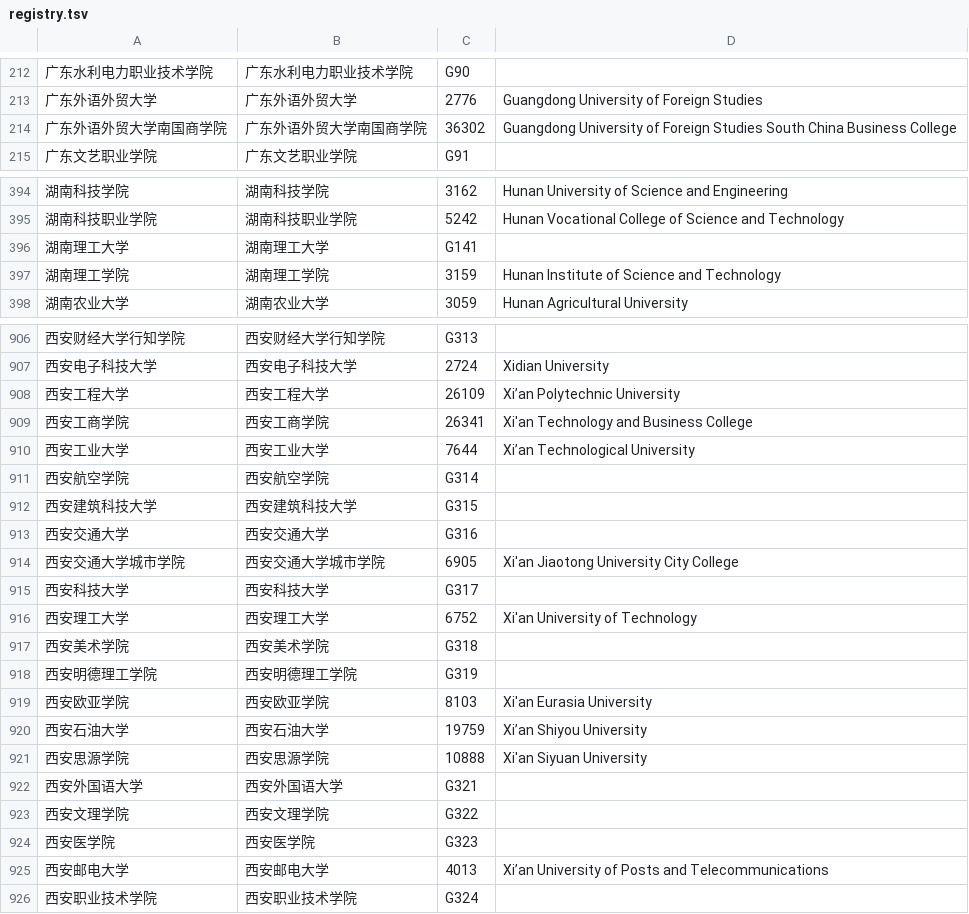
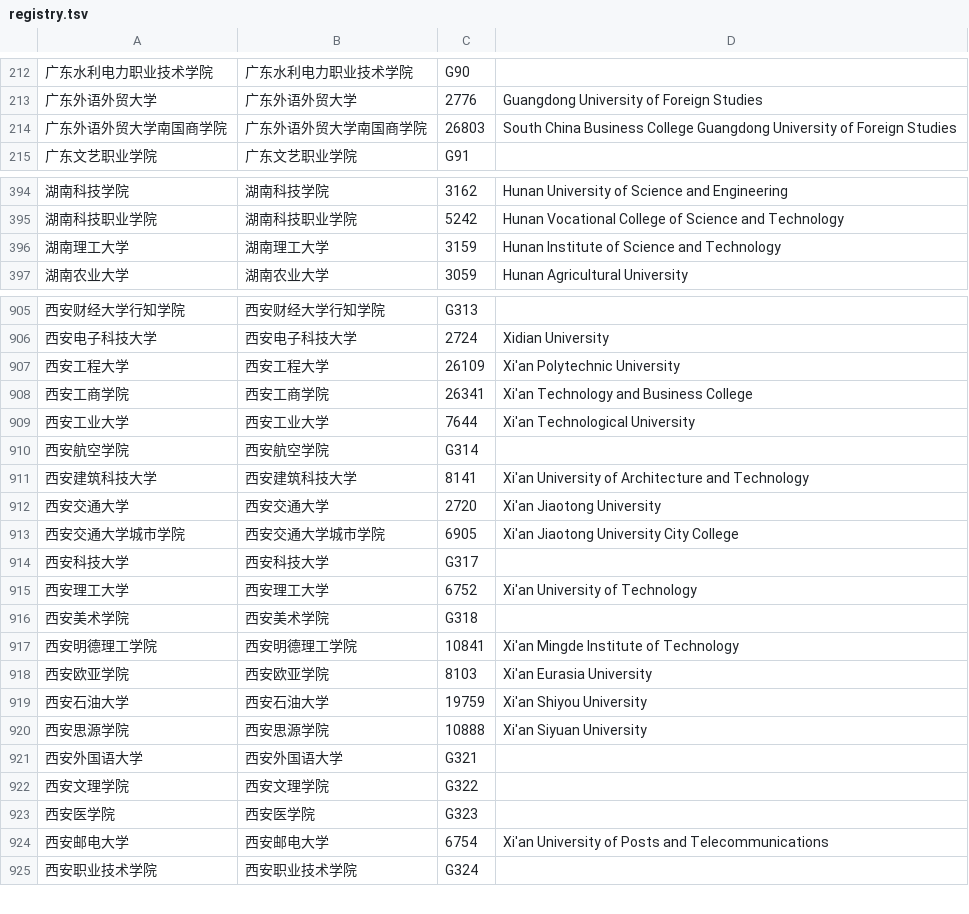
Before and after one commit to hydro-dev/avatar-registry, a TSV file: registry.tsv, drawn as a sheet; only a part is shown, gaps mark what is left out; the diff covers the shown part only.

```diff
--- a/registry.tsv
+++ b/registry.tsv
@@ -213,3 +213,3 @@
 广东外语外贸大学	广东外语外贸大学	2776	Guangdong University of Foreign Studies
-广东外语外贸大学南国商学院	广东外语外贸大学南国商学院	36302	Guangdong University of Foreign Studies South China Business College
+广东外语外贸大学南国商学院	广东外语外贸大学南国商学院	26803	South China Business College Guangdong University of Foreign Studies
 广东文艺职业学院	广东文艺职业学院	G91
@@ -395,4 +395,3 @@
 湖南科技职业学院	湖南科技职业学院	5242	Hunan Vocational College of Science and Technology
-湖南理工大学	湖南理工大学	G141
-湖南理工学院	湖南理工学院	3159	Hunan Institute of Science and Technology
+湖南理工大学	湖南理工大学	3159	Hunan Institute of Science and Technology
 湖南农业大学	湖南农业大学	3059	Hunan Agricultural University
@@ -907,8 +906,8 @@
 西安电子科技大学	西安电子科技大学	2724	Xidian University
-西安工程大学	西安工程大学	26109	Xi’an Polytechnic University
+西安工程大学	西安工程大学	26109	Xi'an Polytechnic University
 西安工商学院	西安工商学院	26341	Xi'an Technology and Business College
-西安工业大学	西安工业大学	7644	Xi’an Technological University
+西安工业大学	西安工业大学	7644	Xi'an Technological University
 西安航空学院	西安航空学院	G314
-西安建筑科技大学	西安建筑科技大学	G315
-西安交通大学	西安交通大学	G316
+西安建筑科技大学	西安建筑科技大学	8141	Xi'an University of Architecture and Technology
+西安交通大学	西安交通大学	2720	Xi'an Jiaotong University
 西安交通大学城市学院	西安交通大学城市学院	6905	Xi'an Jiaotong University City College
@@ -917,5 +916,5 @@
 西安美术学院	西安美术学院	G318
-西安明德理工学院	西安明德理工学院	G319
+西安明德理工学院	西安明德理工学院	10841	Xi'an Mingde Institute of Technology
 西安欧亚学院	西安欧亚学院	8103	Xi'an Eurasia University
-西安石油大学	西安石油大学	19759	Xi’an Shiyou University
+西安石油大学	西安石油大学	19759	Xi'an Shiyou University
 西安思源学院	西安思源学院	10888	Xi'an Siyuan University
@@ -924,3 +923,3 @@
 西安医学院	西安医学院	G323
-西安邮电大学	西安邮电大学	4013	Xi’an University of Posts and Telecommunications
+西安邮电大学	西安邮电大学	6754	Xi'an University of Posts and Telecommunications
 西安职业技术学院	西安职业技术学院	G324
```
Also changed, not shown: 62 edited cells elsewhere in this file, 1 other file.
